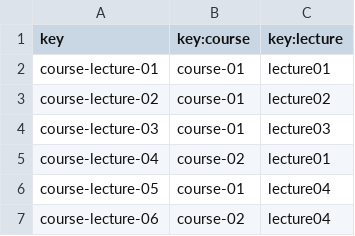
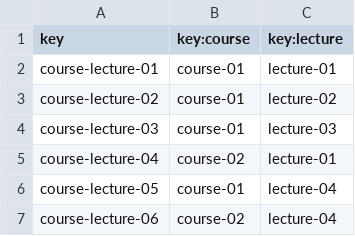
Before and after one commit to Alejandrocg024/Acme-L3, a CSV file: src/main/webapp/WEB-INF/resources/sample-data/course-lecture.csv, drawn as a sheet.

```diff
--- a/src/main/webapp/WEB-INF/resources/sample-data/course-lecture.csv
+++ b/src/main/webapp/WEB-INF/resources/sample-data/course-lecture.csv
@@ -1,7 +1,7 @@
 key,key:course,key:lecture
-course-lecture-01, course-01,lecture01
-course-lecture-02, course-01,lecture02
-course-lecture-03, course-01,lecture03
-course-lecture-04, course-02,lecture01
-course-lecture-05, course-01,lecture04
-course-lecture-06, course-02,lecture04
+course-lecture-01,course-01,lecture-01
+course-lecture-02,course-01,lecture-02
+course-lecture-03,course-01,lecture-03
+course-lecture-04,course-02,lecture-01
+course-lecture-05,course-01,lecture-04
+course-lecture-06,course-02,lecture-04
```
Also changed, not shown: src/main/webapp/WEB-INF/resources/sample-data/course.csv, src/main/webapp/WEB-INF/resources/sample-data/lecture.csv.
